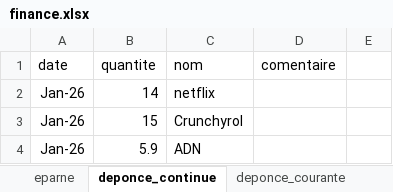
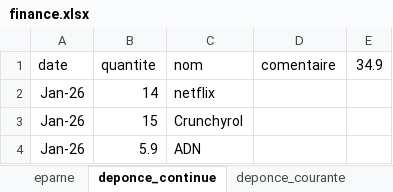
Before and after one commit to maciej-budner/gestion-des-finances, an Excel workbook: main/assets/finance.xlsx, sheet deponce_continue, drawn as a sheet; values as stored, in another font and other column widths than the file's, no borders; the diff names each change by its address in the sheet, - before the commit and + after, or states it on an @@ line.

```diff
--- a/main/assets/finance.xlsx (sheet deponce_continue)
+++ b/main/assets/finance.xlsx (sheet deponce_continue)
-E1: (empty)
+E1: 34.9
```
Also changed, not shown: sheet eparne, sheet revenu_courante, sheet deponce_courante, sheet revenu_continue, 2 other files.
